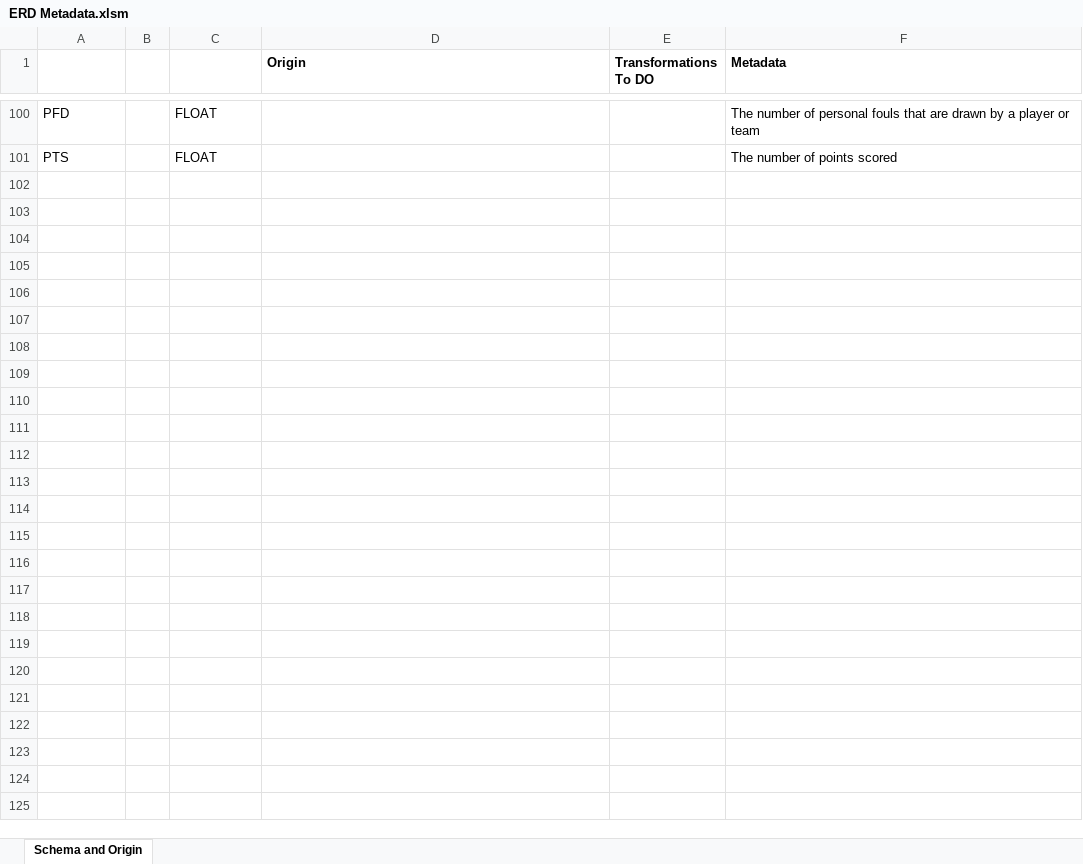
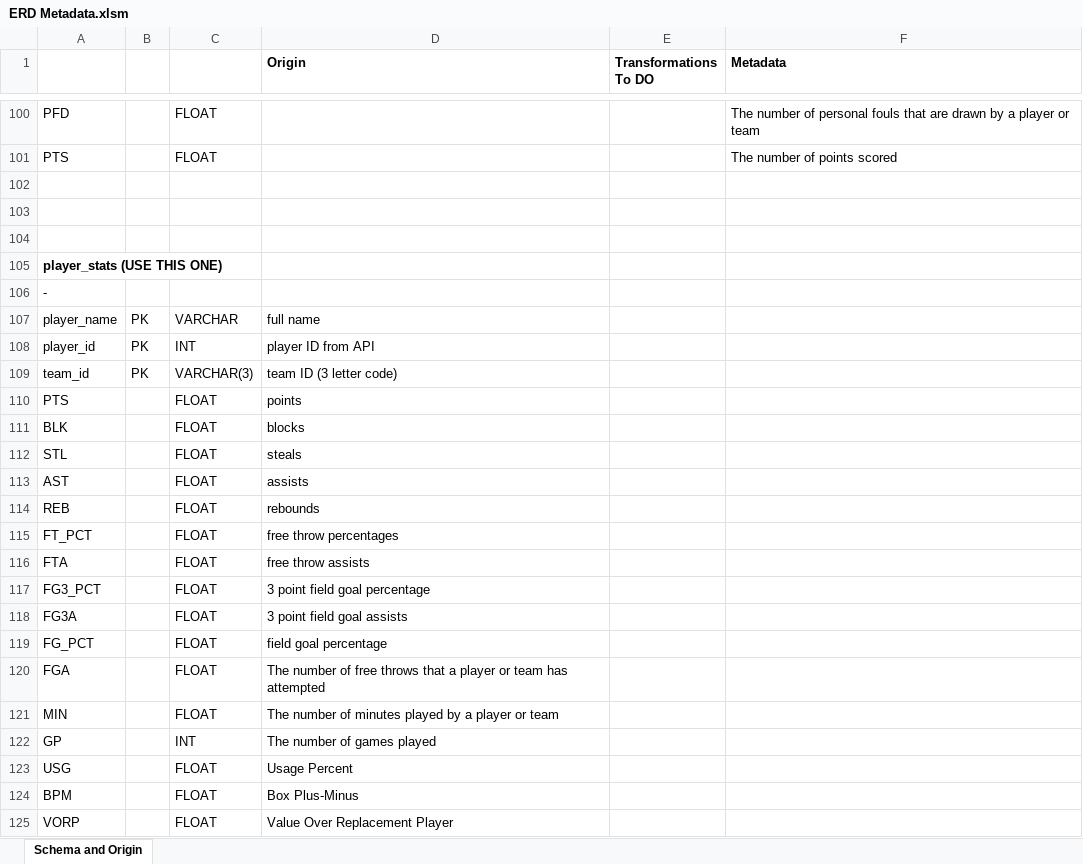
Before and after one commit to jnnhuynh-web/Team-4---Project-2---ETL---NBA, an Excel workbook: Resources/ERD/ERD Metadata.xlsm, sheet Schema and Origin, drawn as a sheet; only a part is shown, gaps mark what is left out; values as stored, in another font and other column widths than the file's, no borders; the diff names each change by its address in the sheet, - before the commit and + after, or states it on an @@ line.

Commit message:
done players stats

```diff
--- a/Resources/ERD/ERD Metadata.xlsm (sheet Schema and Origin)
+++ b/Resources/ERD/ERD Metadata.xlsm (sheet Schema and Origin)
+row 102: (empty)
+row 103: (empty)
+row 104: (empty)
+row 105: player_stats (USE THIS ONE)
+row 106: -
+row 107: player_name | PK | VARCHAR | full name
+row 108: player_id | PK | INT | player ID from API
+row 109: team_id | PK | VARCHAR(3) | team ID (3 letter code)
+row 110: PTS |  | FLOAT | points
+row 111: BLK |  | FLOAT | blocks
+row 112: STL |  | FLOAT | steals
+row 113: AST |  | FLOAT | assists
+row 114: REB |  | FLOAT | rebounds
+row 115: FT_PCT |  | FLOAT | free throw percentages
+row 116: FTA |  | FLOAT | free throw assists
+row 117: FG3_PCT |  | FLOAT | 3 point field goal percentage
+row 118: FG3A |  | FLOAT | 3 point field goal assists
+row 119: FG_PCT |  | FLOAT | field goal percentage
+row 120: FGA |  | FLOAT | The number of free throws that a player or team has attempted
+row 121: MIN |  | FLOAT | The number of minutes played by a player or team
+row 122: GP |  | INT | The number of games played
+row 123: USG |  | FLOAT | Usage Percent
+row 124: BPM |  | FLOAT | Box Plus-Minus
+row 125: VORP |  | FLOAT | Value Over Replacement Player
```
Also changed, not shown: 3 other files.
